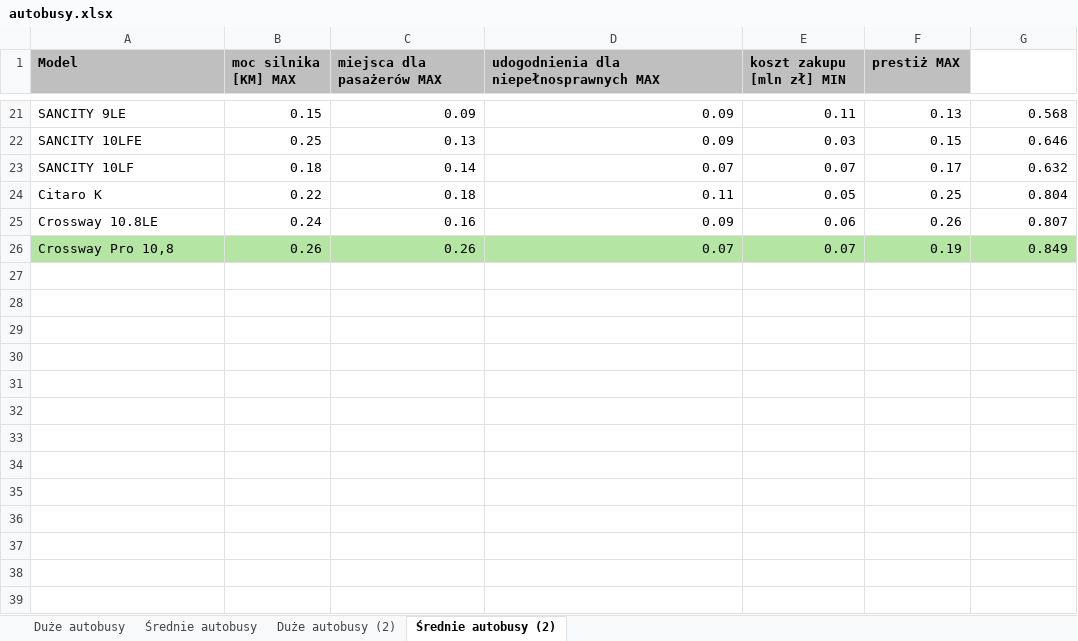
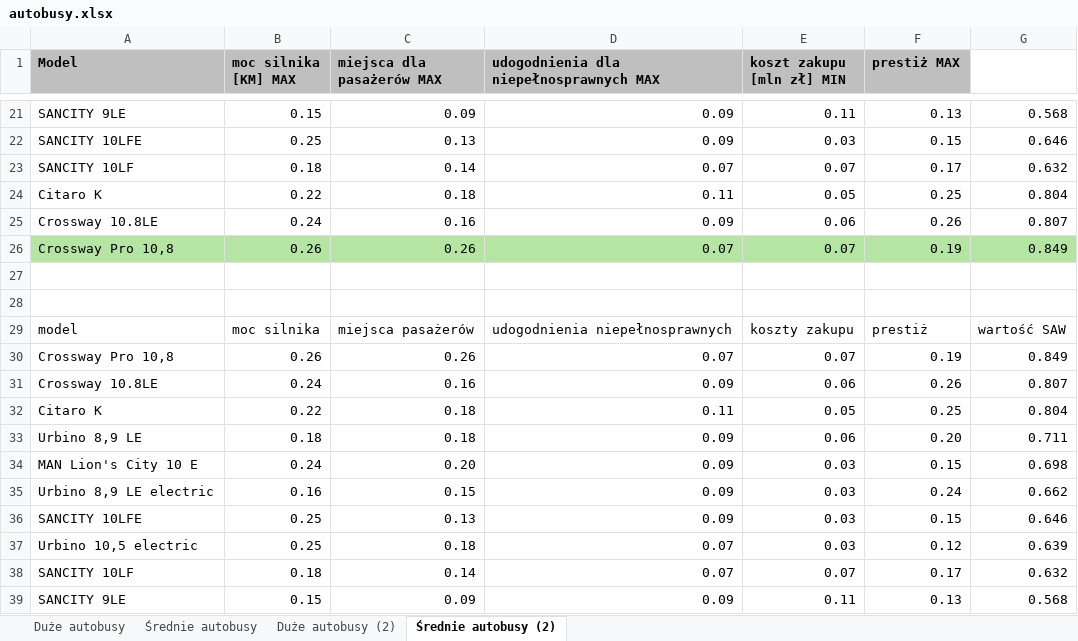
Before and after one commit to UEkat-squad/BO_Autobusy, an Excel workbook: autobusy.xlsx, sheet Średnie autobusy (2), drawn as a sheet; only a part is shown, gaps mark what is left out; values as stored, in another font and other column widths than the file's, no borders; the diff names each change by its address in the sheet, - before the commit and + after, or states it on an @@ line.

```diff
--- a/autobusy.xlsx (sheet Średnie autobusy (2))
+++ b/autobusy.xlsx (sheet Średnie autobusy (2))
+row 27: (empty)
+row 28: (empty)
+row 29: model | moc silnika | miejsca pasażerów | udogodnienia niepełnosprawnych | koszty zakupu | prestiż | wartość SAW
+row 30: Crossway Pro 10,8 | 0.26 | 0.26 | 0.07 | 0.07 | 0.19 | 0.849
+row 31: Crossway 10.8LE | 0.24 | 0.16 | 0.09 | 0.06 | 0.26 | 0.807
+row 32: Citaro K | 0.22 | 0.18 | 0.11 | 0.05 | 0.25 | 0.804
+row 33: Urbino 8,9 LE | 0.18 | 0.18 | 0.09 | 0.06 | 0.20 | 0.711
+row 34: MAN Lion's City 10 E | 0.24 | 0.20 | 0.09 | 0.03 | 0.15 | 0.698
+row 35: Urbino 8,9 LE electric | 0.16 | 0.15 | 0.09 | 0.03 | 0.24 | 0.662
+row 36: SANCITY 10LFE | 0.25 | 0.13 | 0.09 | 0.03 | 0.15 | 0.646
+row 37: Urbino 10,5 electric | 0.25 | 0.18 | 0.07 | 0.03 | 0.12 | 0.639
+row 38: SANCITY 10LF | 0.18 | 0.14 | 0.07 | 0.07 | 0.17 | 0.632
+row 39: SANCITY 9LE | 0.15 | 0.09 | 0.09 | 0.11 | 0.13 | 0.568
```
Also changed, not shown: sheet Duże autobusy (2).
